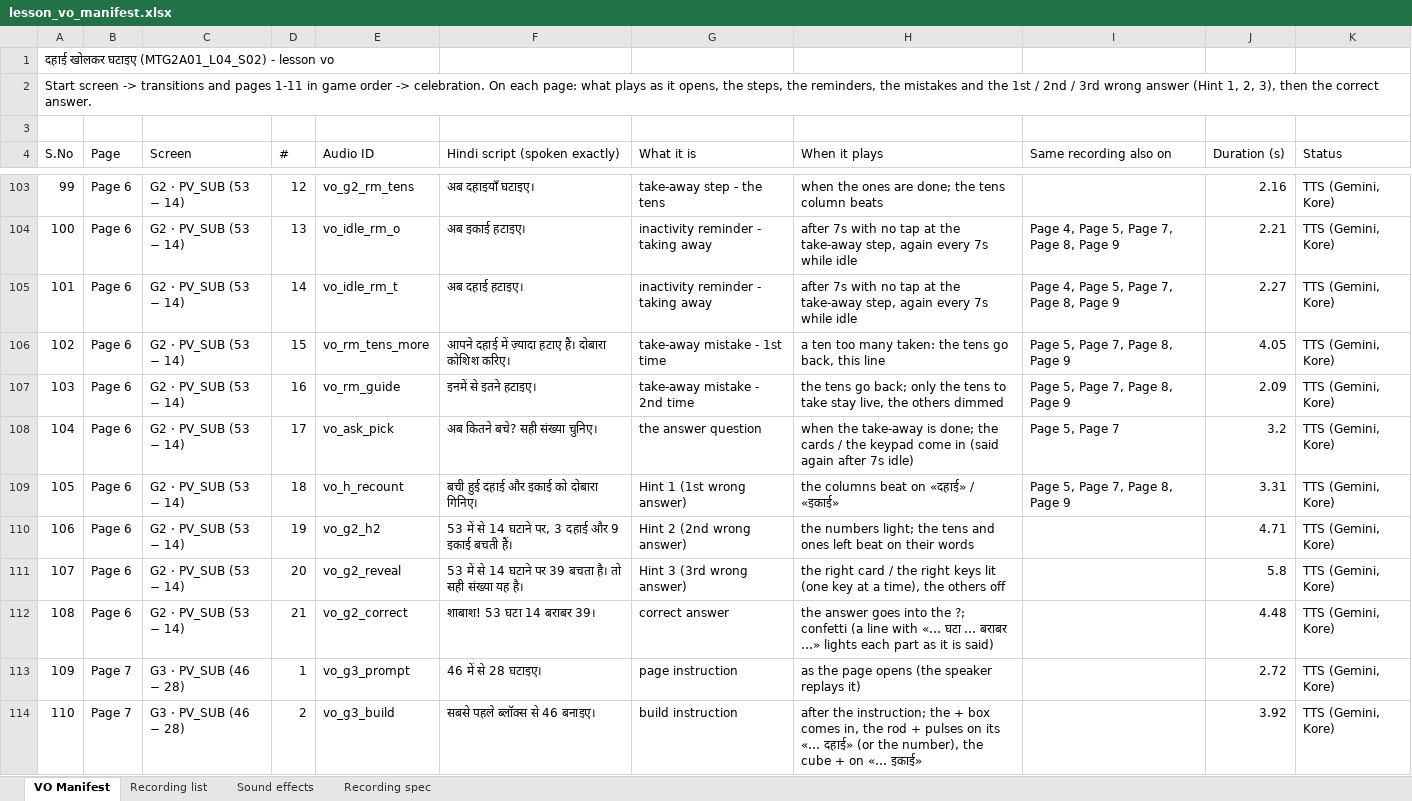
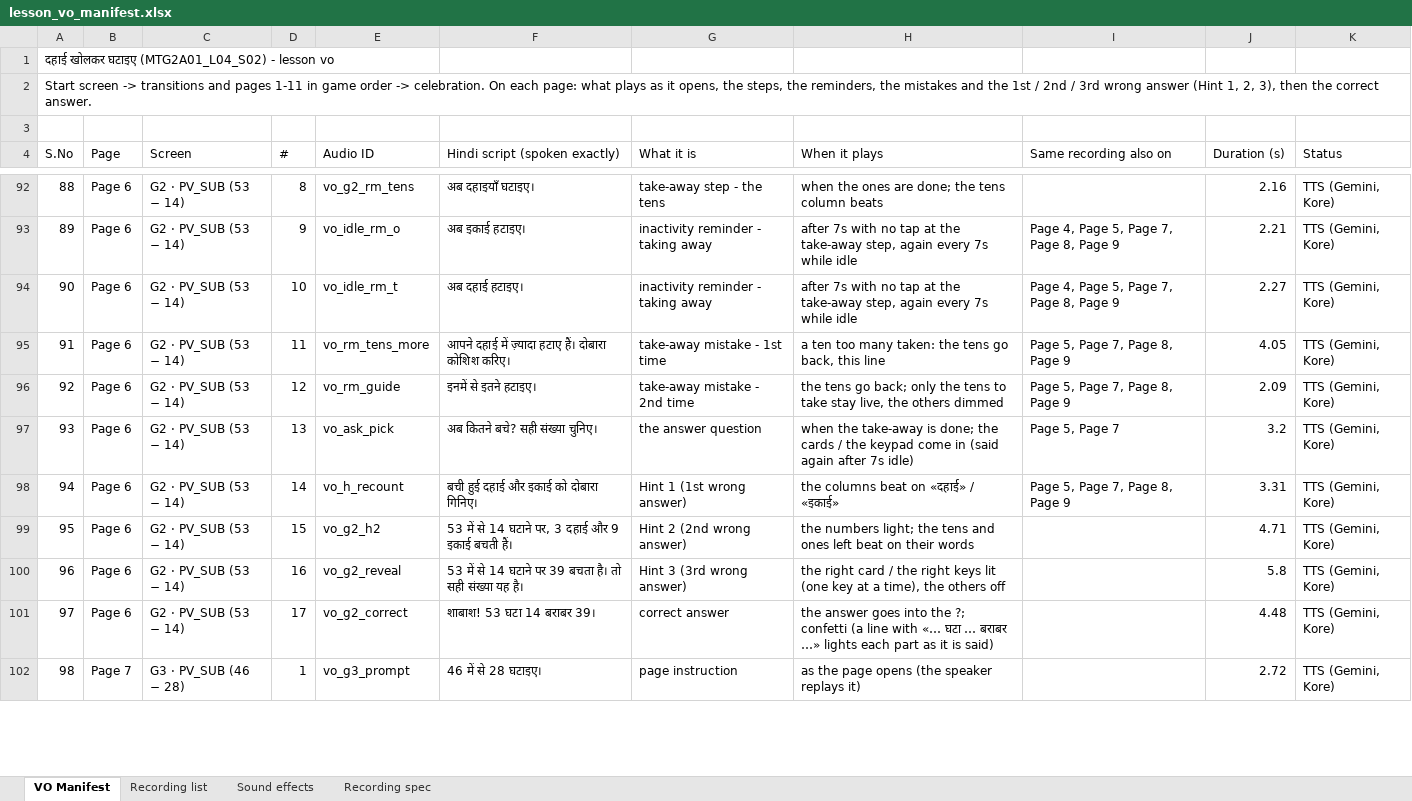
Before and after one commit to CodeWithPiyush0/MTG2A01_L04_S02-File7-Maths-, an Excel workbook: lesson_vo_manifest.xlsx, sheet VO Manifest, drawn as a sheet; only a part is shown, gaps mark what is left out; values as stored, in another font and other column widths than the file's, no cell formats; removed rows and columns are numbered as before the commit, all else as after; the diff covers the shown part only; the diff names each change by its address in the sheet, - before the commit and + after, or states it on an @@ line.

```diff
--- a/lesson_vo_manifest.xlsx (sheet VO Manifest)
+++ b/lesson_vo_manifest.xlsx (sheet VO Manifest)
@@ column A (S.No) renumbered from row 73 down @@
-D92 (#): 12
+D92 (#): 8
-D93 (#): 13
+D93 (#): 9
-D94 (#): 14
+D94 (#): 10
-D95 (#): 15
+D95 (#): 11
-D96 (#): 16
+D96 (#): 12
-D97 (#): 17
+D97 (#): 13
-D98 (#): 18
+D98 (#): 14
-D99 (#): 19
+D99 (#): 15
-D100 (#): 20
+D100 (#): 16
-D101 (#): 21
+D101 (#): 17
-row 114: 110 | Page 7 | G3 · PV_SUB (46 − 28) | 2 | vo_g3_build | सबसे पहले ब्लॉक्स से 46 बनाइए। | build instruction | after the instruction; the + box comes in, the rod + pulses on its «… दहाई» (or the number), the cube + on «… इकाई» |  | 3.92 | TTS (Gemini, Kore)
```
Also changed, not shown: 27 removed rows and 75 edited cells elsewhere in this sheet, sheet Recording list, sheet Recording spec, cell formats, 11 other files.
